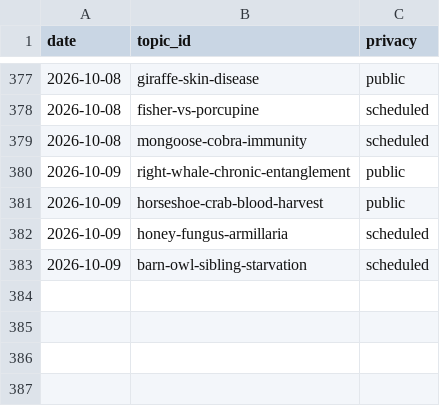
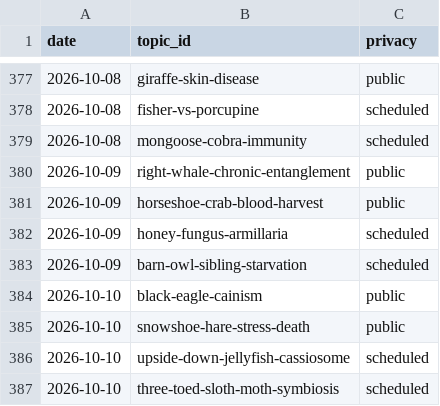
Before and after one commit to chat94534-oss/shorts-autoposter-a, a CSV file: logs/history.csv, drawn as a sheet; only a part is shown, gaps mark what is left out; the diff names each change by its address in the sheet, - before the commit and + after, or states it on an @@ line.

```diff
--- a/logs/history.csv
+++ b/logs/history.csv
+row 384: 2026-10-10 | black-eagle-cainism | public
+row 385: 2026-10-10 | snowshoe-hare-stress-death | public
+row 386: 2026-10-10 | upside-down-jellyfish-cassiosome | scheduled
+row 387: 2026-10-10 | three-toed-sloth-moth-symbiosis | scheduled
```
Also changed, not shown: 2 other files.
